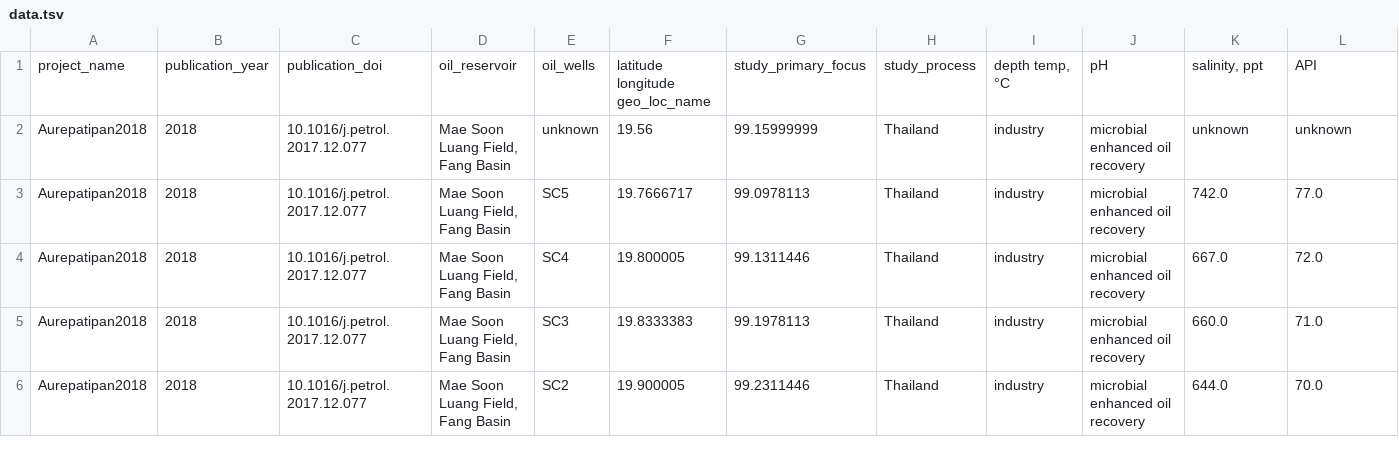
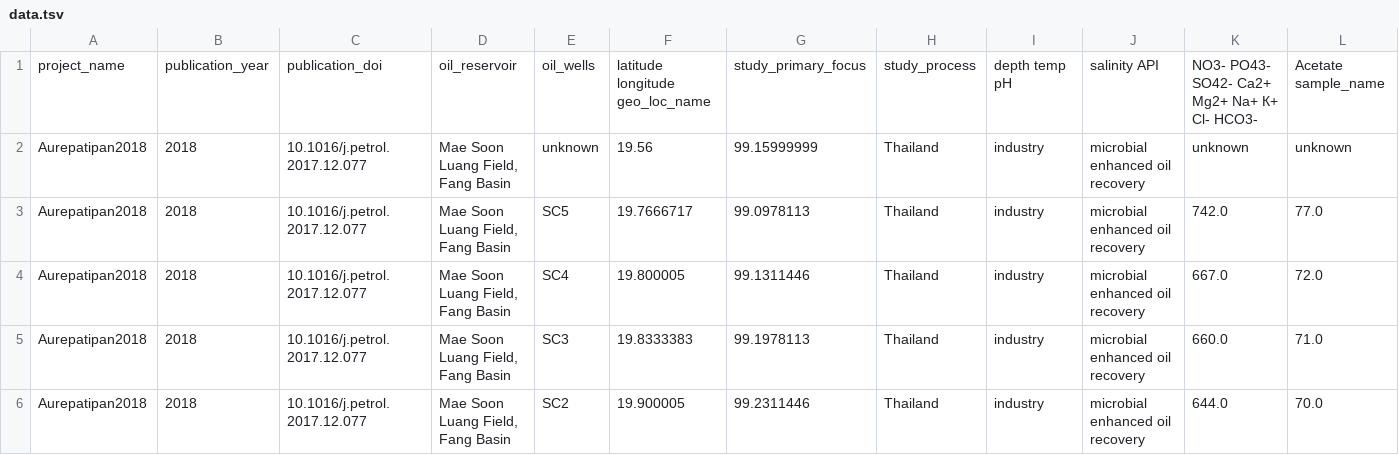
Before and after one commit to Gevika/map_metagenome, a TSV file: data/data.tsv, drawn as a sheet; only a part is shown; removed rows and columns are numbered as before the commit, all else as after; rows hold the shown columns only; the diff names each change by its address in the sheet, - before the commit and + after, or states it on an @@ line.

Commit message:
Update data.tsv

```diff
--- a/data/data.tsv
+++ b/data/data.tsv
-row 1: project_name | publication_year | publication_doi | oil_reservoir | oil_wells | latitude longitude geo_loc_name | study_primary_focus | study_process | depth temp, °C | pH | salinity, ppt | API
+row 1: project_name | publication_year | publication_doi | oil_reservoir | oil_wells | latitude longitude geo_loc_name | study_primary_focus | study_process | depth temp pH | salinity API | NO3- PO43- SO42- Ca2+ Mg2+ Na+ К+ Cl- HCO3- | Acetate sample_name
```
